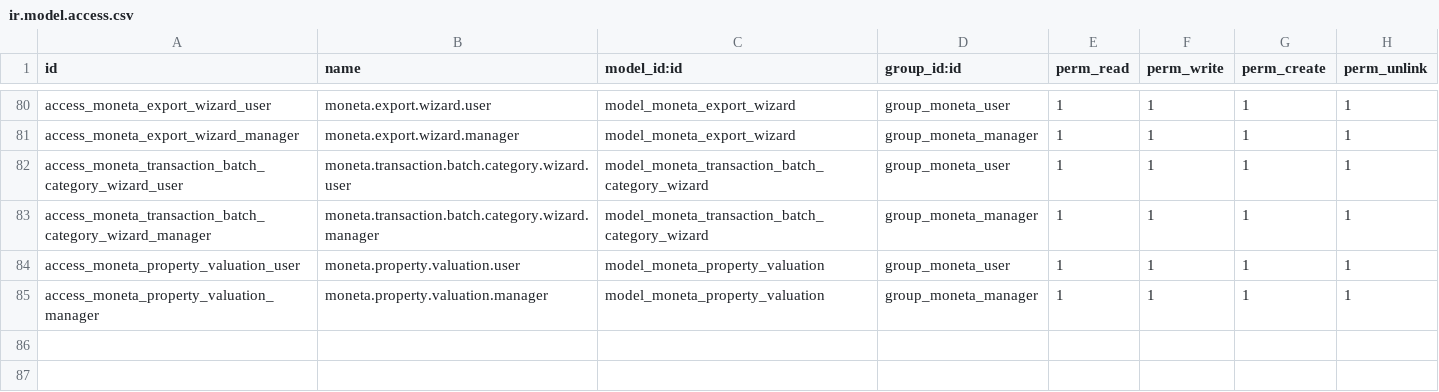
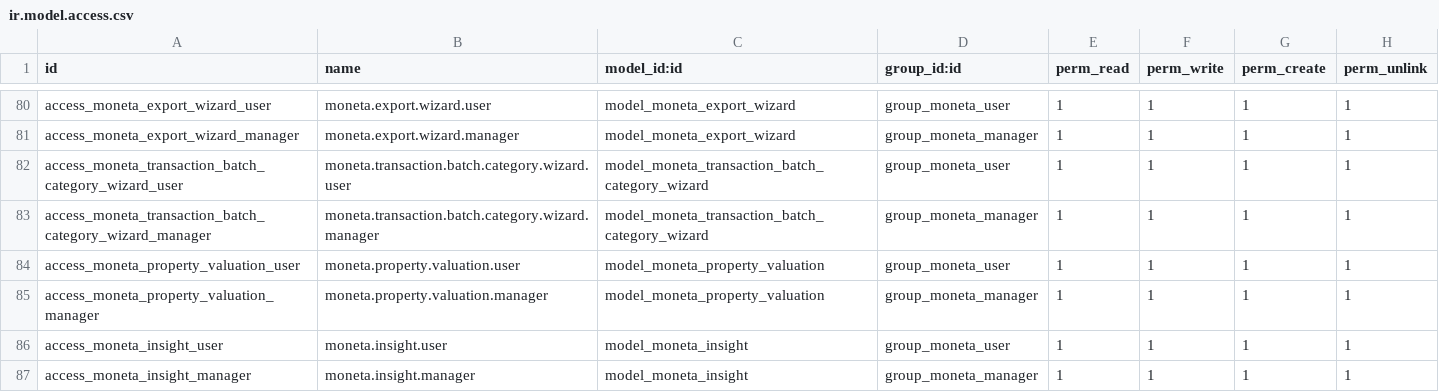
Before and after one commit to lohwswilson/moneta_finance, a CSV file: security/ir.model.access.csv, drawn as a sheet; only a part is shown, gaps mark what is left out; the diff names each change by its address in the sheet, - before the commit and + after, or states it on an @@ line.

Commit message:
feat: implement Sure-style Smart Financial Insights Engine (budget alerts, savings velocity, cashflow warnings, spending anomalies)

```diff
--- a/security/ir.model.access.csv
+++ b/security/ir.model.access.csv
+row 86: access_moneta_insight_user | moneta.insight.user | model_moneta_insight | group_moneta_user | 1 | 1 | 1 | 1
+row 87: access_moneta_insight_manager | moneta.insight.manager | model_moneta_insight | group_moneta_manager | 1 | 1 | 1 | 1
```
Also changed, not shown: 10 other files.
